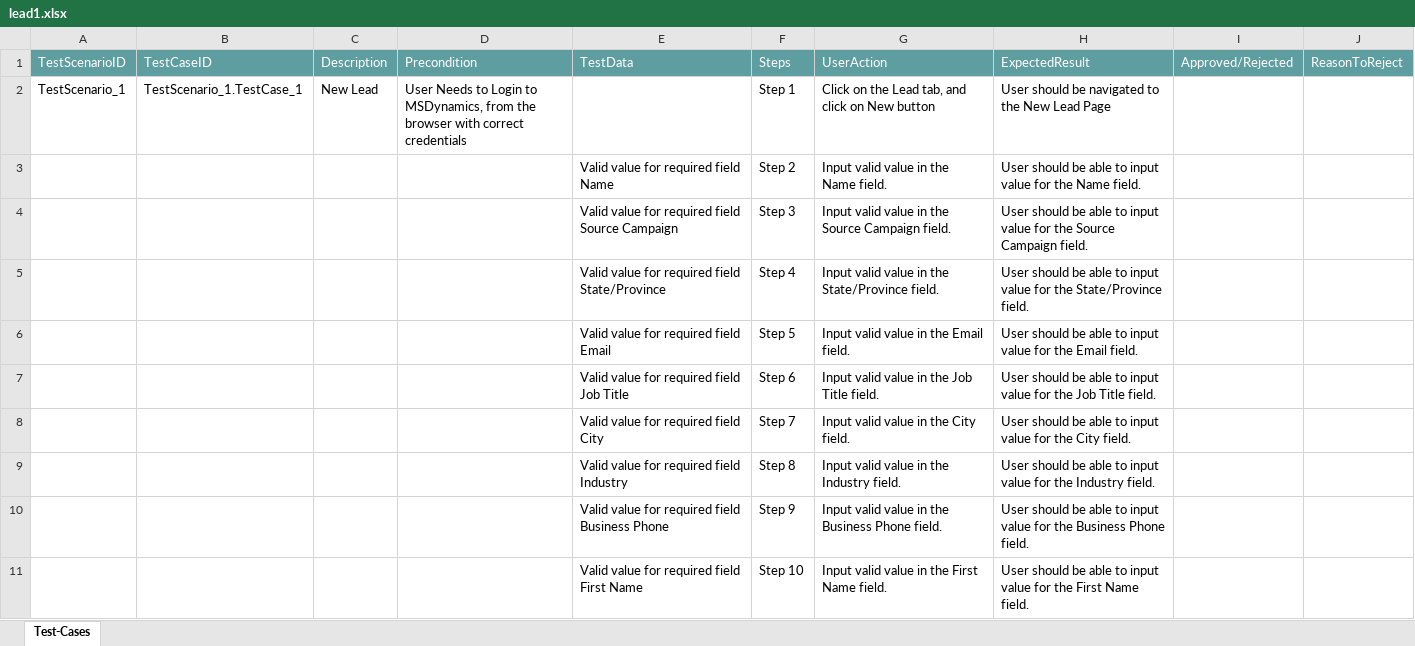
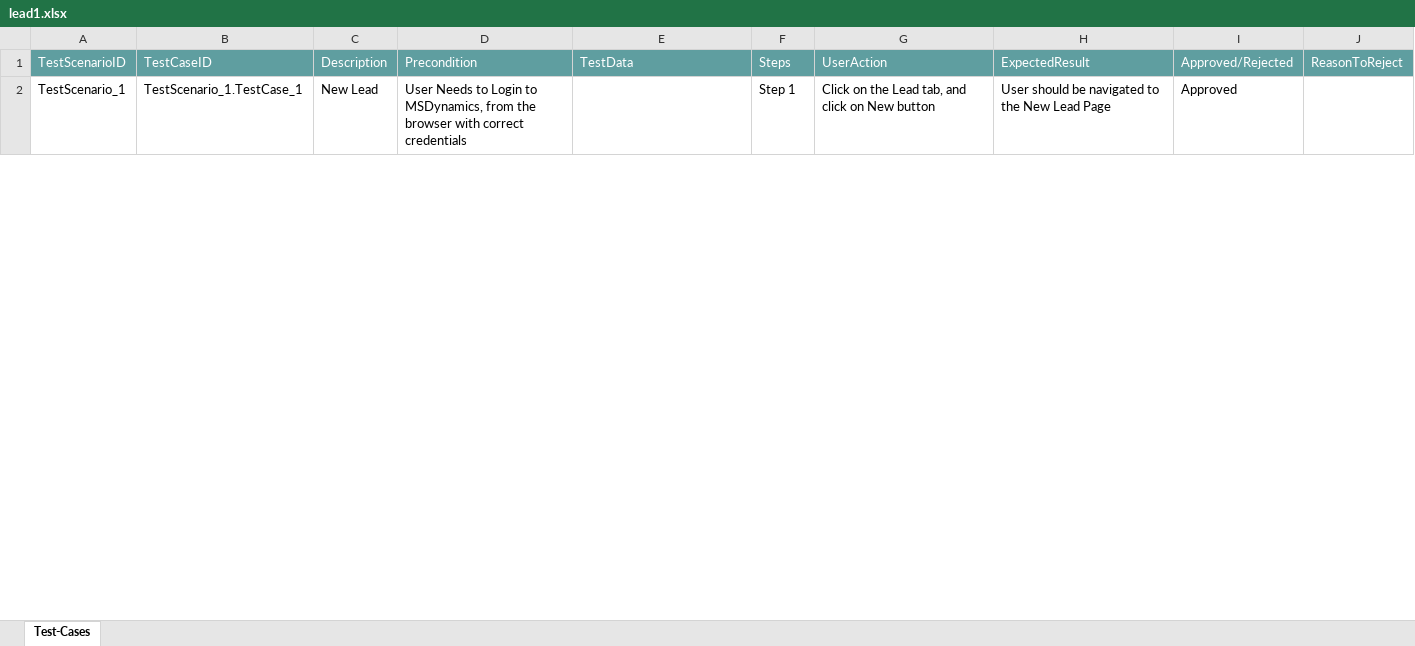
Before and after one commit to ShaikMohamedIrfan/MSD, an Excel workbook: lead1.xlsx, sheet Test-Cases, drawn as a sheet; only a part is shown; values as stored, in another font and other column widths than the file's, no borders; table styles not drawn; the diff covers the shown part only; the diff names each change by its address in the sheet, - before the commit and + after, or states it on an @@ line.

```diff
--- a/lead1.xlsx (sheet Test-Cases)
+++ b/lead1.xlsx (sheet Test-Cases)
-I2: (empty)
+I2: Approved
@@ row 3 hidden:  |  |  |  | Valid value for required field Name | Step 2 | Input valid value in the Name field. | User should be able to input value for the Name field. @@
@@ row 4 hidden:  |  |  |  | Valid value for required field Source Campaign | Step 3 | Input valid value in the Source Campaign field. | User should be able to input value for the Source Campaign field. @@
@@ row 5 hidden:  |  |  |  | Valid value for required field State/Province | Step 4 | Input valid value in the State/Province field. | User should be able to input value for the State/Province field. @@
@@ row 6 hidden:  |  |  |  | Valid value for required field Email | Step 5 | Input valid value in the Email field. | User should be able to input value for the Email field. @@
@@ row 7 hidden:  |  |  |  | Valid value for required field Job Title | Step 6 | Input valid value in the Job Title field. | User should be able to input value for the Job Title field. @@
@@ row 8 hidden:  |  |  |  | Valid value for required field City | Step 7 | Input valid value in the City field. | User should be able to input value for the City field. @@
@@ row 9 hidden:  |  |  |  | Valid value for required field Industry | Step 8 | Input valid value in the Industry field. | User should be able to input value for the Industry field. @@
@@ row 10 hidden:  |  |  |  | Valid value for required field Business Phone | Step 9 | Input valid value in the Business Phone field. | User should be able to input value for the Business Phone field. @@
@@ row 11 hidden:  |  |  |  | Valid value for required field First Name | Step 10 | Input valid value in the First Name field. | User should be able to input value for the First Name field. @@
```
Also changed, not shown: 64 hidden or unhidden rows and 3 edited cells elsewhere in this sheet.
